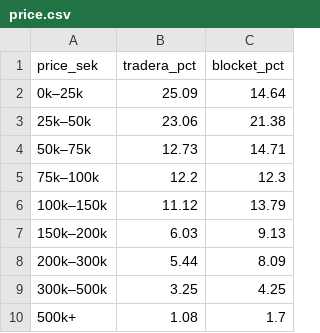
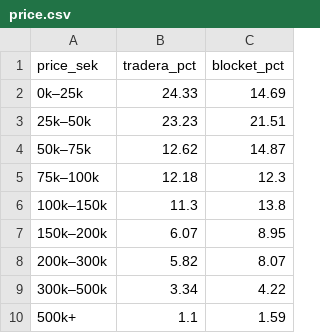
Before and after one commit to markusheiberg/finn-mobility-packages, a CSV file: data/private_cars_se/price.csv, drawn as a sheet.

```diff
--- a/data/private_cars_se/price.csv
+++ b/data/private_cars_se/price.csv
@@ -1,10 +1,10 @@
 price_sek,tradera_pct,blocket_pct
-0k–25k,25.09,14.64
-25k–50k,23.06,21.38
-50k–75k,12.73,14.71
-75k–100k,12.2,12.3
-100k–150k,11.12,13.79
-150k–200k,6.03,9.13
-200k–300k,5.44,8.09
-300k–500k,3.25,4.25
-500k+,1.08,1.7
+0k–25k,24.33,14.69
+25k–50k,23.23,21.51
+50k–75k,12.62,14.87
+75k–100k,12.18,12.3
+100k–150k,11.3,13.8
+150k–200k,6.07,8.95
+200k–300k,5.82,8.07
+300k–500k,3.34,4.22
+500k+,1.1,1.59
```
Also changed, not shown: data/mobility_packages.csv, data/private_cars_se/history.csv, 4 other files.
